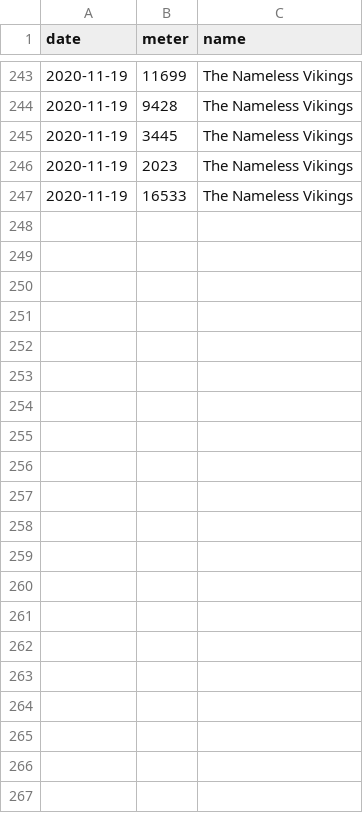
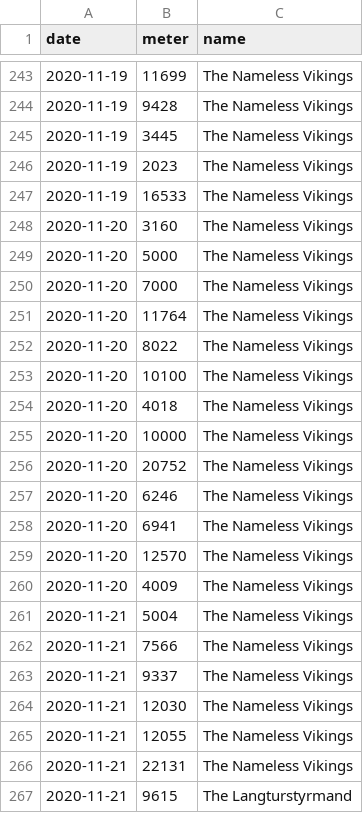
Before and after one commit to BHFock/erc_to_la_gomera_row, a CSV file: log/rowing_log.csv, drawn as a sheet; only a part is shown, gaps mark what is left out.

Commit message:
update rowing log

```diff
--- a/log/rowing_log.csv
+++ b/log/rowing_log.csv
@@ -247 +247,21 @@ date,meter,name
 2020-11-19,16533,The Nameless Vikings
+2020-11-20,3160,The Nameless Vikings
+2020-11-20,5000,The Nameless Vikings
+2020-11-20,7000,The Nameless Vikings
+2020-11-20,11764,The Nameless Vikings
+2020-11-20,8022,The Nameless Vikings
+2020-11-20,10100,The Nameless Vikings
+2020-11-20,4018,The Nameless Vikings
+2020-11-20,10000,The Nameless Vikings
+2020-11-20,20752,The Nameless Vikings
+2020-11-20,6246,The Nameless Vikings
+2020-11-20,6941,The Nameless Vikings
+2020-11-20,12570,The Nameless Vikings
+2020-11-20,4009,The Nameless Vikings
+2020-11-21,5004,The Nameless Vikings
+2020-11-21,7566,The Nameless Vikings
+2020-11-21,9337,The Nameless Vikings
+2020-11-21,12030,The Nameless Vikings
+2020-11-21,12055,The Nameless Vikings
+2020-11-21,22131,The Nameless Vikings
+2020-11-21,9615,The Langturstyrmand
```
